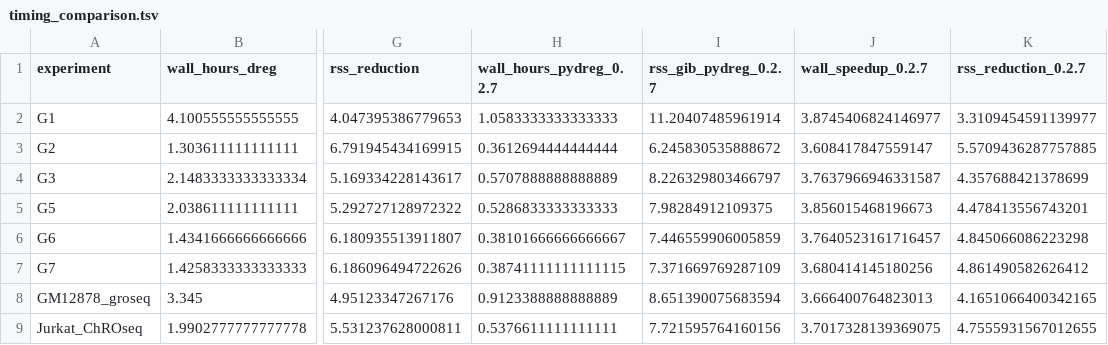
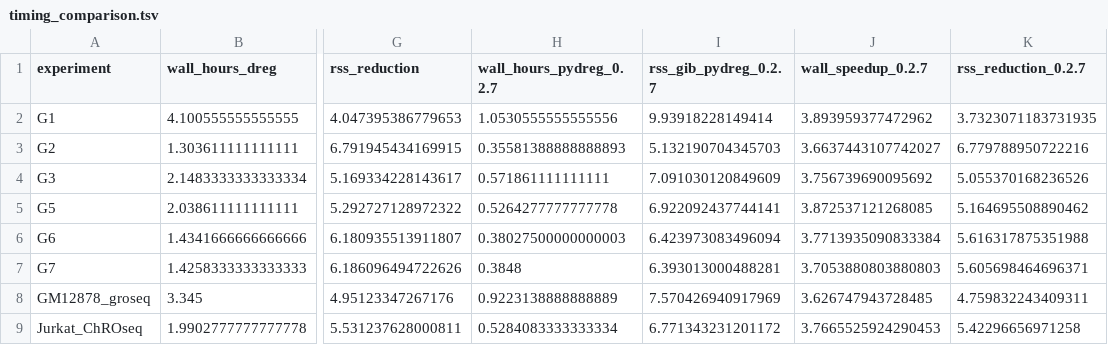
Before and after one commit to adamyhe/pydreg, a TSV file: docs/timing_comparison.tsv, drawn as a sheet; only a part is shown, gaps mark what is left out; the diff covers the shown part only; the diff names each change by its address in the sheet, - before the commit and + after, or states it on an @@ line.

```diff
--- a/docs/timing_comparison.tsv
+++ b/docs/timing_comparison.tsv
-H2 (wall_hours_pydreg_0.2.7): 1.0583333333333333
+H2 (wall_hours_pydreg_0.2.7): 1.0530555555555556
-I2 (rss_gib_pydreg_0.2.7): 11.20407485961914
+I2 (rss_gib_pydreg_0.2.7): 9.93918228149414
-J2 (wall_speedup_0.2.7): 3.8745406824146977
+J2 (wall_speedup_0.2.7): 3.893959377472962
-K2 (rss_reduction_0.2.7): 3.3109454591139977
+K2 (rss_reduction_0.2.7): 3.7323071183731935
-H3 (wall_hours_pydreg_0.2.7): 0.3612694444444444
+H3 (wall_hours_pydreg_0.2.7): 0.35581388888888893
-I3 (rss_gib_pydreg_0.2.7): 6.245830535888672
+I3 (rss_gib_pydreg_0.2.7): 5.132190704345703
-J3 (wall_speedup_0.2.7): 3.608417847559147
+J3 (wall_speedup_0.2.7): 3.6637443107742027
-K3 (rss_reduction_0.2.7): 5.5709436287757885
+K3 (rss_reduction_0.2.7): 6.779788950722216
-H4 (wall_hours_pydreg_0.2.7): 0.5707888888888889
+H4 (wall_hours_pydreg_0.2.7): 0.571861111111111
-I4 (rss_gib_pydreg_0.2.7): 8.226329803466797
+I4 (rss_gib_pydreg_0.2.7): 7.091030120849609
-J4 (wall_speedup_0.2.7): 3.7637966946331587
+J4 (wall_speedup_0.2.7): 3.756739690095692
-K4 (rss_reduction_0.2.7): 4.357688421378699
+K4 (rss_reduction_0.2.7): 5.055370168236526
-H5 (wall_hours_pydreg_0.2.7): 0.5286833333333333
+H5 (wall_hours_pydreg_0.2.7): 0.5264277777777778
-I5 (rss_gib_pydreg_0.2.7): 7.98284912109375
+I5 (rss_gib_pydreg_0.2.7): 6.922092437744141
-J5 (wall_speedup_0.2.7): 3.856015468196673
+J5 (wall_speedup_0.2.7): 3.872537121268085
-K5 (rss_reduction_0.2.7): 4.478413556743201
+K5 (rss_reduction_0.2.7): 5.164695508890462
-H6 (wall_hours_pydreg_0.2.7): 0.38101666666666667
+H6 (wall_hours_pydreg_0.2.7): 0.38027500000000003
-I6 (rss_gib_pydreg_0.2.7): 7.446559906005859
+I6 (rss_gib_pydreg_0.2.7): 6.423973083496094
-J6 (wall_speedup_0.2.7): 3.7640523161716457
+J6 (wall_speedup_0.2.7): 3.7713935090833384
-K6 (rss_reduction_0.2.7): 4.845066086223298
+K6 (rss_reduction_0.2.7): 5.616317875351988
-H7 (wall_hours_pydreg_0.2.7): 0.38741111111111115
+H7 (wall_hours_pydreg_0.2.7): 0.3848
-I7 (rss_gib_pydreg_0.2.7): 7.371669769287109
+I7 (rss_gib_pydreg_0.2.7): 6.393013000488281
-J7 (wall_speedup_0.2.7): 3.680414145180256
+J7 (wall_speedup_0.2.7): 3.7053880803880803
-K7 (rss_reduction_0.2.7): 4.861490582626412
+K7 (rss_reduction_0.2.7): 5.605698464696371
-H8 (wall_hours_pydreg_0.2.7): 0.9123388888888889
+H8 (wall_hours_pydreg_0.2.7): 0.9223138888888889
-I8 (rss_gib_pydreg_0.2.7): 8.651390075683594
+I8 (rss_gib_pydreg_0.2.7): 7.570426940917969
-J8 (wall_speedup_0.2.7): 3.666400764823013
+J8 (wall_speedup_0.2.7): 3.626747943728485
-K8 (rss_reduction_0.2.7): 4.1651066400342165
+K8 (rss_reduction_0.2.7): 4.759832243409311
-H9 (wall_hours_pydreg_0.2.7): 0.5376611111111111
+H9 (wall_hours_pydreg_0.2.7): 0.5284083333333334
-I9 (rss_gib_pydreg_0.2.7): 7.721595764160156
+I9 (rss_gib_pydreg_0.2.7): 6.771343231201172
-J9 (wall_speedup_0.2.7): 3.7017328139369075
+J9 (wall_speedup_0.2.7): 3.7665525924290453
-K9 (rss_reduction_0.2.7): 4.7555931567012655
+K9 (rss_reduction_0.2.7): 5.42296656971258
```
Also changed, not shown: 24 edited cells elsewhere in this file, 11 other files.
